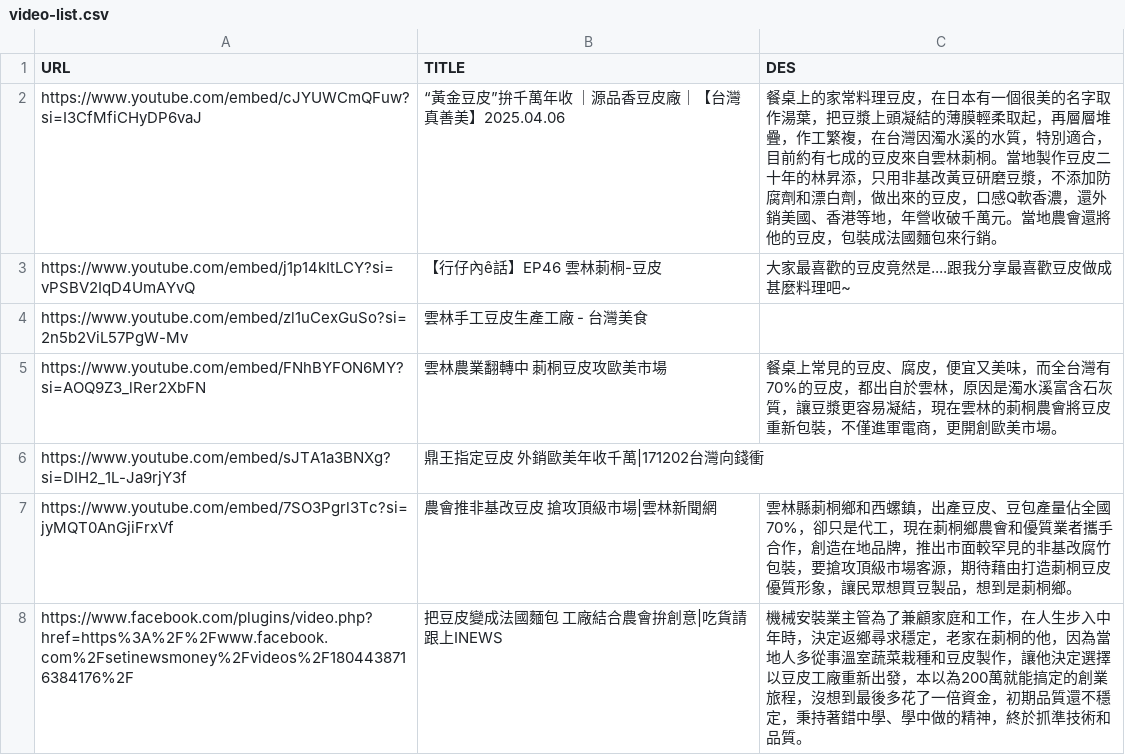
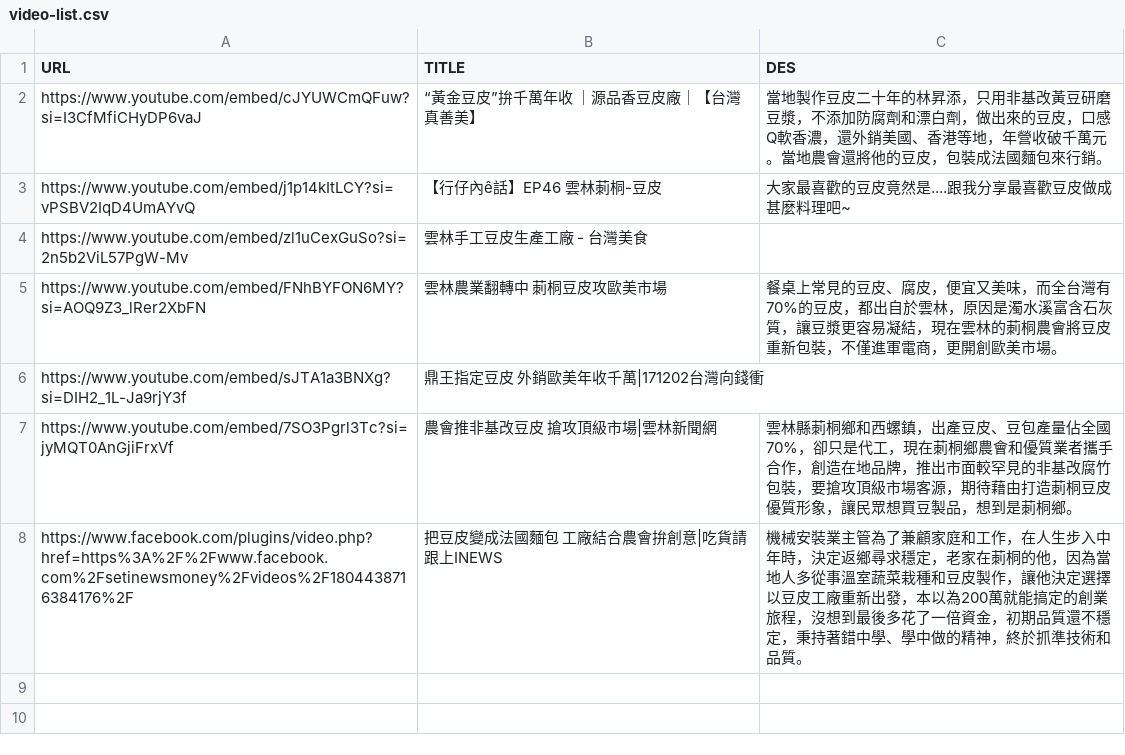
Before and after one commit to chengchuanho1105/chuan, a CSV file: assets/media/video-list.csv, drawn as a sheet.

```diff
--- a/assets/media/video-list.csv
+++ b/assets/media/video-list.csv
@@ -1,3 +1,3 @@
 URL,TITLE,DES
-https://www.youtube.com/embed/cJYUWCmQFuw?si=I3CfMfiCHyDP6vaJ,“黃金豆皮”拚千萬年收 ｜源品香豆皮廠｜【台灣真善美】2025.04.06,餐桌上的家常料理豆皮，在日本有一個很美的名字取作湯葉，把豆漿上頭凝結的薄膜輕柔取起，再層層堆疊，作工繁複，在台灣因濁水溪的水質，特別適合，目前約有七成的豆皮來自雲林莿桐。當地製作豆皮二十年的林昇添，只用非基改黃豆研磨豆漿，不添加防腐劑和漂白劑，做出來的豆皮，口感Q軟香濃，還外銷美國、香港等地，年營收破千萬元。當地農會還將他的豆皮，包裝成法國麵包來行銷。
+https://www.youtube.com/embed/cJYUWCmQFuw?si=I3CfMfiCHyDP6vaJ,“黃金豆皮”拚千萬年收 ｜源品香豆皮廠｜【台灣真善美】,當地製作豆皮二十年的林昇添，只用非基改黃豆研磨豆漿，不添加防腐劑和漂白劑，做出來的豆皮，口感Q軟香濃，還外銷美國、香港等地，年營收破千萬元。當地農會還將他的豆皮，包裝成法國麵包來行銷。
 https://www.youtube.com/embed/j1p14kItLCY?si=vPSBV2IqD4UmAYvQ,【行仔內ê話】EP46 雲林莿桐-豆皮,大家最喜歡的豆皮竟然是....跟我分享最喜歡豆皮做成甚麼料理吧~
```
Also changed, not shown: 3 other files.
